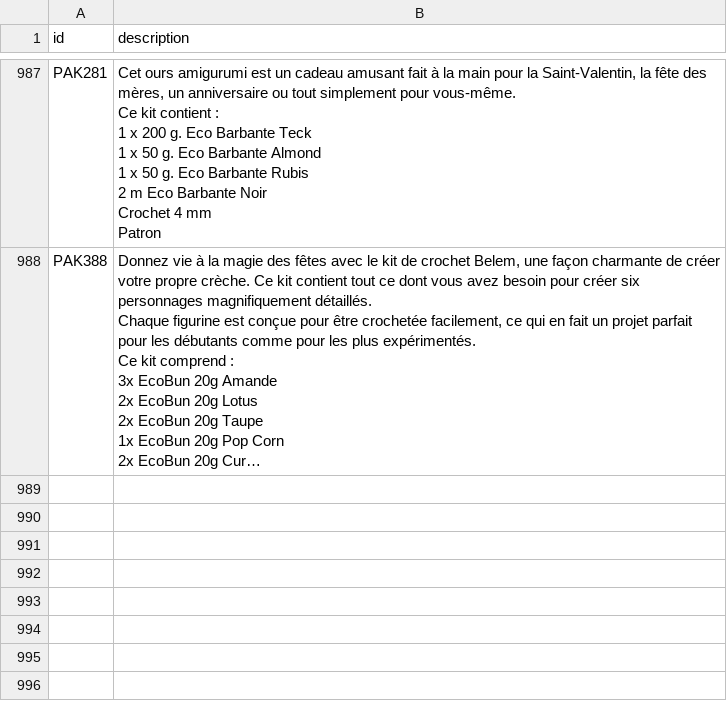
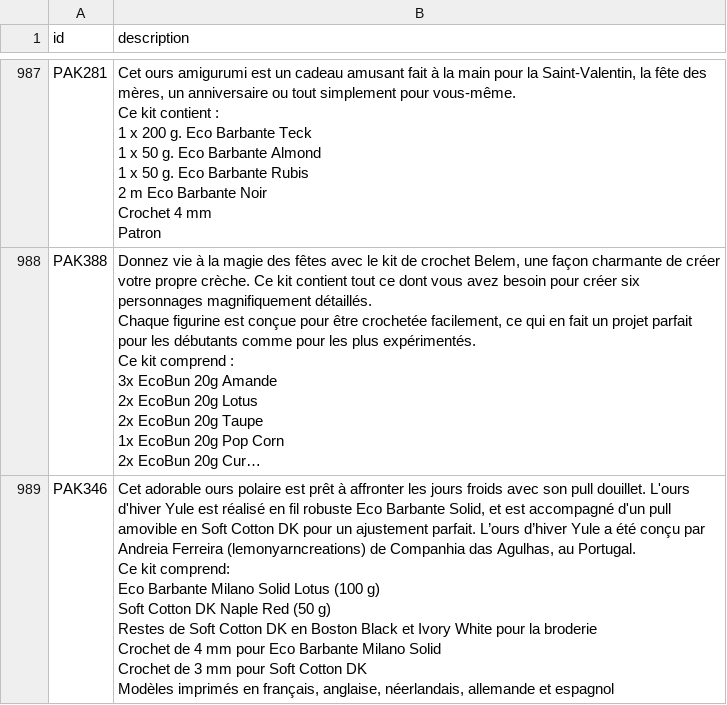
Before and after one commit to leia98nc-code/lagrandemercerie, a CSV file: descriptions_manuelles.csv, drawn as a sheet; only a part is shown, gaps mark what is left out; long unchanged cells end in …; ↵ is a line break in a cell; the diff names each change by its address in the sheet, - before the commit and + after, or states it on an @@ line.

Commit message:
Modification description PAK346 via back-office

```diff
--- a/descriptions_manuelles.csv
+++ b/descriptions_manuelles.csv
+row 989: PAK346 | Cet adorable ours polaire est prêt à affronter les jours froids avec son pull douillet. L'ours d'hiver Yule est réalisé en fil robuste Eco Barbante Solid, et est accompagné d'un pull amovible en Soft Cotton DK pour un ajustement parfait. L’ours d’hiver Yule a été conçu par Andreia Ferreira (lemonyarncreations) de Companhia das Agulhas, au Portugal. ↵ Ce kit comprend: ↵ Eco Barbante Milano Solid Lotus (100 g) ↵ Soft Cotton DK Naple Red (50 g) ↵ Restes de Soft Cotton DK en Boston Black et Ivory White pour la broderie ↵ Crochet de 4 mm pour Eco Barbante Milano Solid ↵ Crochet de 3 mm pour Soft Cotton DK ↵ Modèles imprimés en français, anglaise, néerlandais, allemande et espagnol
```
